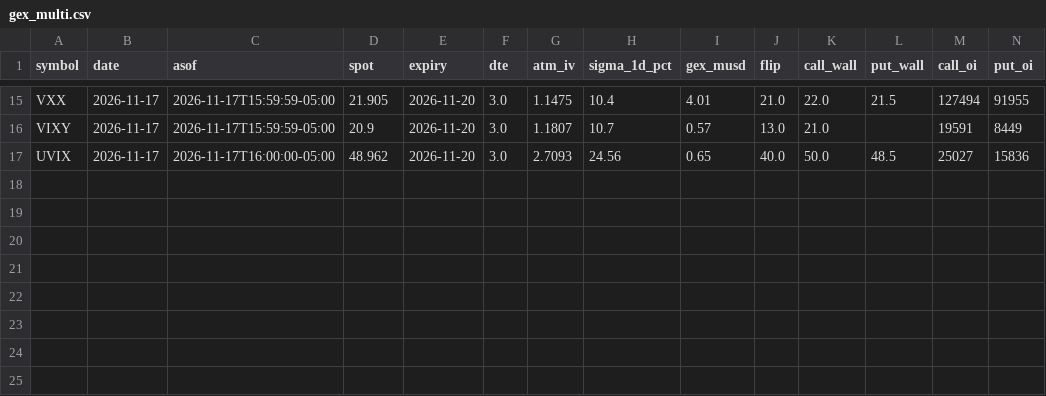
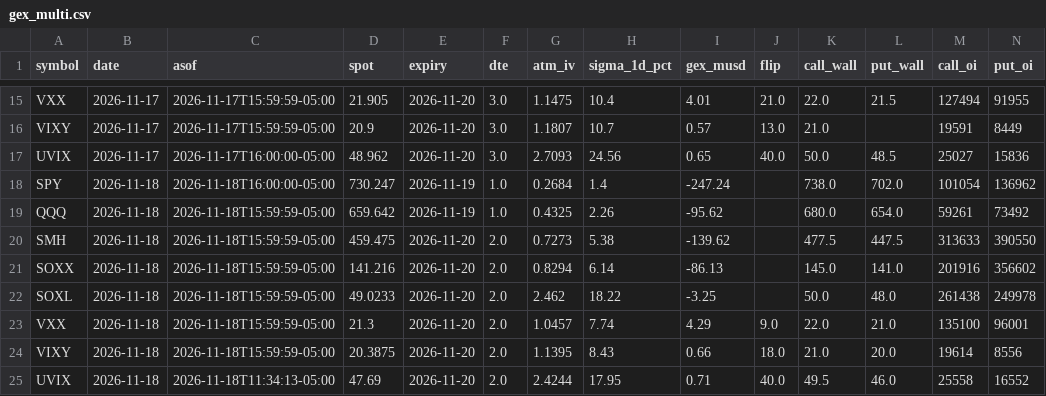
Before and after one commit to yunjing1015/Daily-Action-, a CSV file: data/gex_multi.csv, drawn as a sheet; only a part is shown, gaps mark what is left out; rows hold the shown columns only; the diff names each change by its address in the sheet, - before the commit and + after, or states it on an @@ line.

```diff
--- a/data/gex_multi.csv
+++ b/data/gex_multi.csv
+row 18: SPY | 2026-11-18 | 2026-11-18T16:00:00-05:00 | 730.247 | 2026-11-19 | 1.0 | 0.2684 | 1.4 | -247.24 |  | 738.0 | 702.0 | 101054 | 136962
+row 19: QQQ | 2026-11-18 | 2026-11-18T15:59:59-05:00 | 659.642 | 2026-11-19 | 1.0 | 0.4325 | 2.26 | -95.62 |  | 680.0 | 654.0 | 59261 | 73492
+row 20: SMH | 2026-11-18 | 2026-11-18T15:59:59-05:00 | 459.475 | 2026-11-20 | 2.0 | 0.7273 | 5.38 | -139.62 |  | 477.5 | 447.5 | 313633 | 390550
+row 21: SOXX | 2026-11-18 | 2026-11-18T15:59:59-05:00 | 141.216 | 2026-11-20 | 2.0 | 0.8294 | 6.14 | -86.13 |  | 145.0 | 141.0 | 201916 | 356602
+row 22: SOXL | 2026-11-18 | 2026-11-18T15:59:59-05:00 | 49.0233 | 2026-11-20 | 2.0 | 2.462 | 18.22 | -3.25 |  | 50.0 | 48.0 | 261438 | 249978
+row 23: VXX | 2026-11-18 | 2026-11-18T15:59:59-05:00 | 21.3 | 2026-11-20 | 2.0 | 1.0457 | 7.74 | 4.29 | 9.0 | 22.0 | 21.0 | 135100 | 96001
+row 24: VIXY | 2026-11-18 | 2026-11-18T15:59:59-05:00 | 20.3875 | 2026-11-20 | 2.0 | 1.1395 | 8.43 | 0.66 | 18.0 | 21.0 | 20.0 | 19614 | 8556
+row 25: UVIX | 2026-11-18 | 2026-11-18T11:34:13-05:00 | 47.69 | 2026-11-20 | 2.0 | 2.4244 | 17.95 | 0.71 | 40.0 | 49.5 | 46.0 | 25558 | 16552
```
Also changed, not shown: 12 other files.
